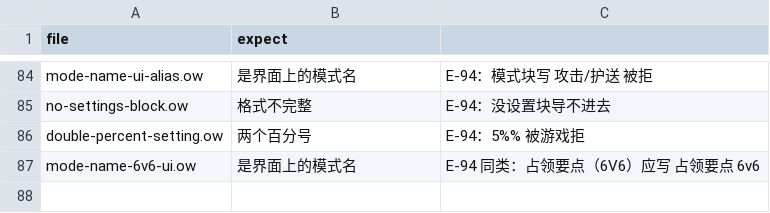
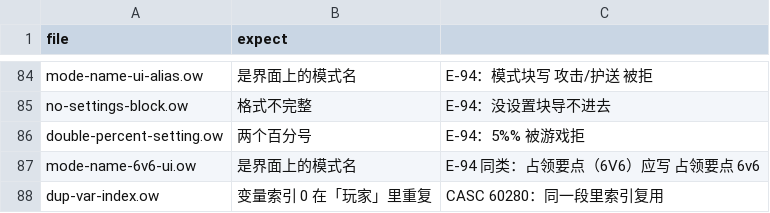
Before and after one commit to sandsand244263/overwatch-workshop-lite-skills, a TSV file: tools/probes/negative/expect.tsv, drawn as a sheet; only a part is shown, gaps mark what is left out.

```diff
--- a/tools/probes/negative/expect.tsv
+++ b/tools/probes/negative/expect.tsv
@@ -87 +87,2 @@ double-percent-setting.ow	两个百分号	E-94：5%% 被游戏拒
 mode-name-6v6-ui.ow	是界面上的模式名	E-94 同类：占领要点（6V6）应写 占领要点 6v6
+dup-var-index.ow	变量索引 0 在「玩家」里重复	CASC 60280：同一段里索引复用
```
Also changed, not shown: data/errors-full.tsv, docs/rules.tsv, 9 other files.
